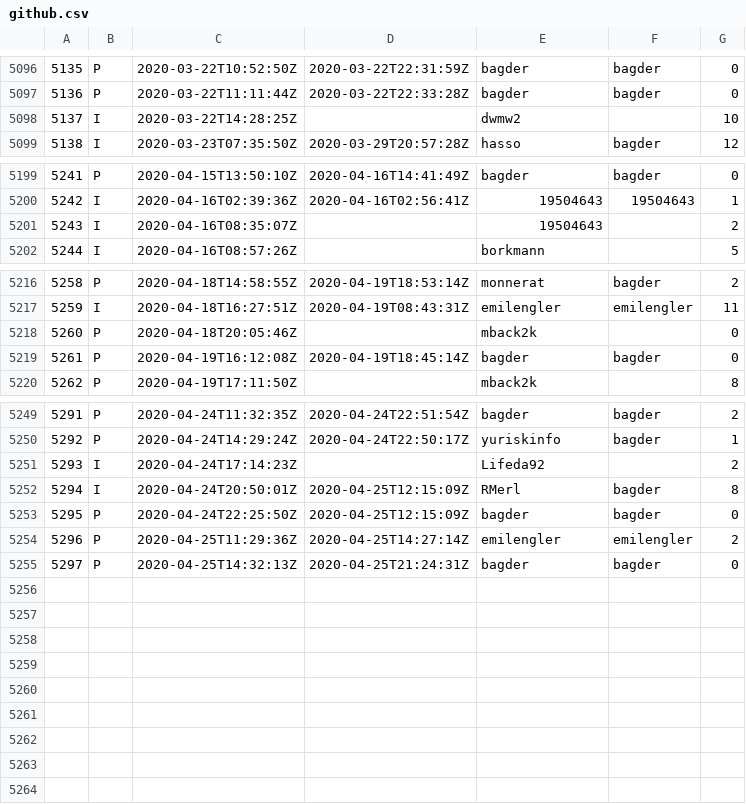
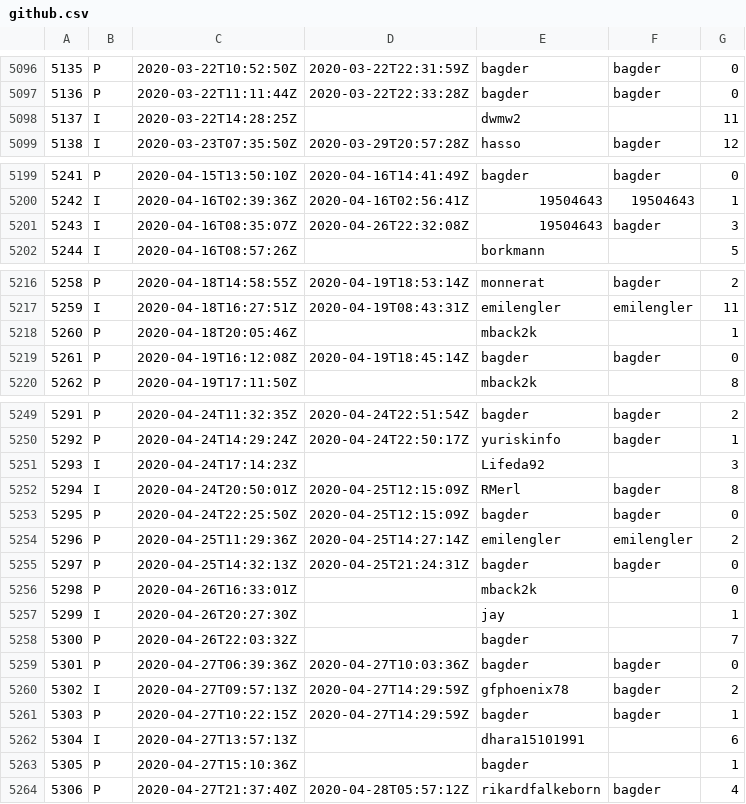
Before and after one commit to curl/stats, a CSV file: csv/github.csv, drawn as a sheet; only a part is shown, gaps mark what is left out; the diff covers the shown part only.

Commit message:
csv/github.csv: updated

```diff
--- a/csv/github.csv
+++ b/csv/github.csv
@@ -5097,3 +5097,3 @@
 5136;P;2020-03-22T11:11:44Z;2020-03-22T22:33:28Z;bagder;bagder;0
-5137;I;2020-03-22T14:28:25Z;;dwmw2;;10
+5137;I;2020-03-22T14:28:25Z;;dwmw2;;11
 5138;I;2020-03-23T07:35:50Z;2020-03-29T20:57:28Z;hasso;bagder;12
@@ -5200,3 +5200,3 @@
 5242;I;2020-04-16T02:39:36Z;2020-04-16T02:56:41Z;19504643;19504643;1
-5243;I;2020-04-16T08:35:07Z;;19504643;;2
+5243;I;2020-04-16T08:35:07Z;2020-04-26T22:32:08Z;19504643;bagder;3
 5244;I;2020-04-16T08:57:26Z;;borkmann;;5
@@ -5217,3 +5217,3 @@
 5259;I;2020-04-18T16:27:51Z;2020-04-19T08:43:31Z;emilengler;emilengler;11
-5260;P;2020-04-18T20:05:46Z;;mback2k;;0
+5260;P;2020-04-18T20:05:46Z;;mback2k;;1
 5261;P;2020-04-19T16:12:08Z;2020-04-19T18:45:14Z;bagder;bagder;0
@@ -5250,3 +5250,3 @@
 5292;P;2020-04-24T14:29:24Z;2020-04-24T22:50:17Z;yuriskinfo;bagder;1
-5293;I;2020-04-24T17:14:23Z;;Lifeda92;;2
+5293;I;2020-04-24T17:14:23Z;;Lifeda92;;3
 5294;I;2020-04-24T20:50:01Z;2020-04-25T12:15:09Z;RMerl;bagder;8
@@ -5255 +5255,10 @@
 5297;P;2020-04-25T14:32:13Z;2020-04-25T21:24:31Z;bagder;bagder;0
+5298;P;2020-04-26T16:33:01Z;;mback2k;;0
+5299;I;2020-04-26T20:27:30Z;;jay;;1
+5300;P;2020-04-26T22:03:32Z;;bagder;;7
+5301;P;2020-04-27T06:39:36Z;2020-04-27T10:03:36Z;bagder;bagder;0
+5302;I;2020-04-27T09:57:13Z;2020-04-27T14:29:59Z;gfphoenix78;bagder;2
+5303;P;2020-04-27T10:22:15Z;2020-04-27T14:29:59Z;bagder;bagder;1
+5304;I;2020-04-27T13:57:13Z;;dhara15101991;;6
+5305;P;2020-04-27T15:10:36Z;;bagder;;1
+5306;P;2020-04-27T21:37:40Z;2020-04-28T05:57:12Z;rikardfalkeborn;bagder;4
```
Also changed, not shown: 1 edited cell elsewhere in this file.
